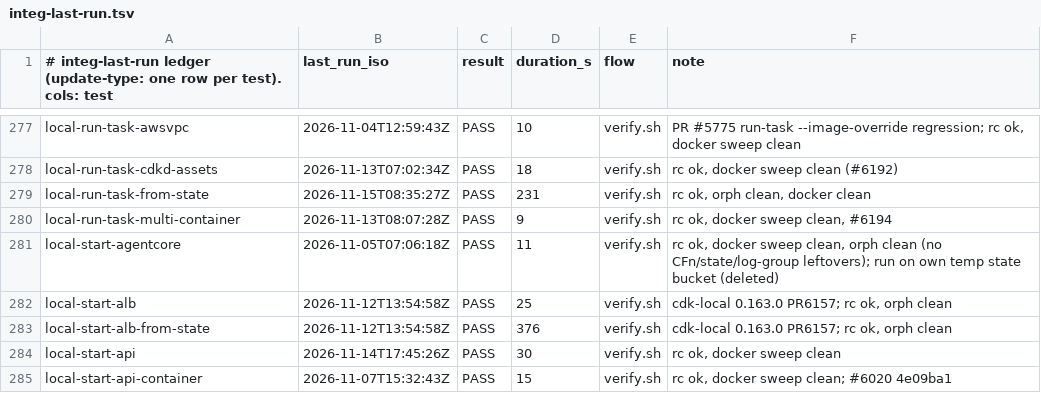
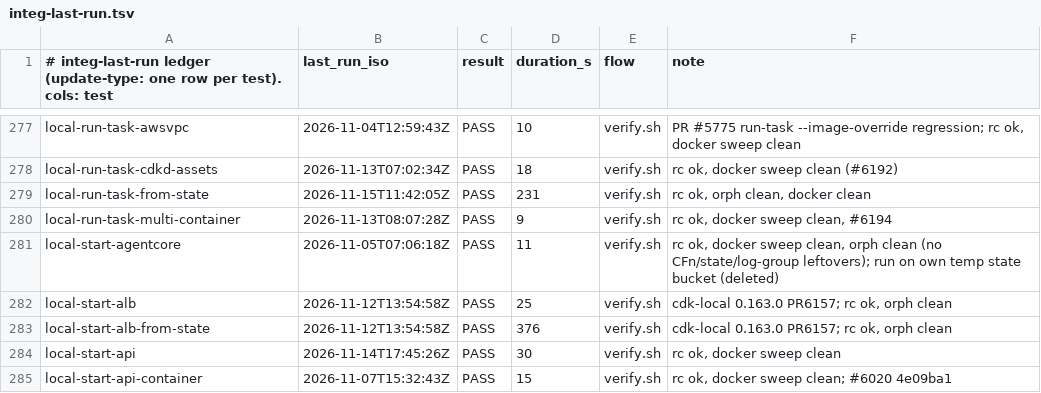
Before and after one commit to go-to-k/cdkd, a TSV file: docs/_generated/integ-last-run.tsv, drawn as a sheet; only a part is shown, gaps mark what is left out.

Commit message:
chore(integ): record local-run-task-from-state PASS for #6340

```diff
--- a/docs/_generated/integ-last-run.tsv
+++ b/docs/_generated/integ-last-run.tsv
@@ -278,3 +278,3 @@ local-run-task-awsvpc	2026-11-04T12:59:43Z	PASS	10	verify.sh	PR #5775 run-task -
 local-run-task-cdkd-assets	2026-11-13T07:02:34Z	PASS	18	verify.sh	rc ok, docker sweep clean (#6192)
-local-run-task-from-state	2026-11-15T08:35:27Z	PASS	231	verify.sh	rc ok, orph clean, docker clean
+local-run-task-from-state	2026-11-15T11:42:05Z	PASS	231	verify.sh	rc ok, orph clean, docker clean
 local-run-task-multi-container	2026-11-13T08:07:28Z	PASS	9	verify.sh	rc ok, docker sweep clean, #6194
```
